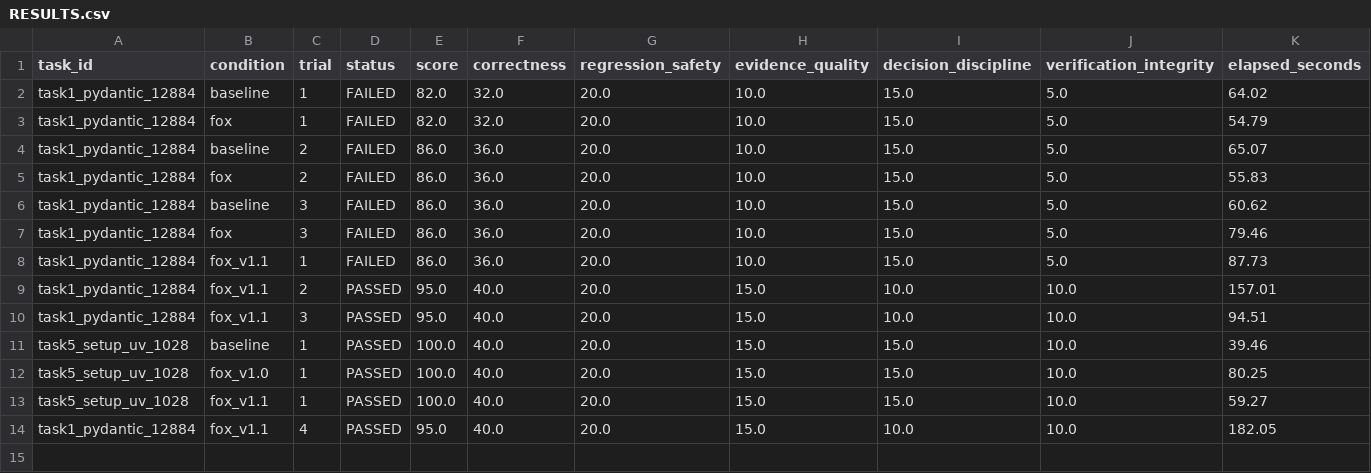
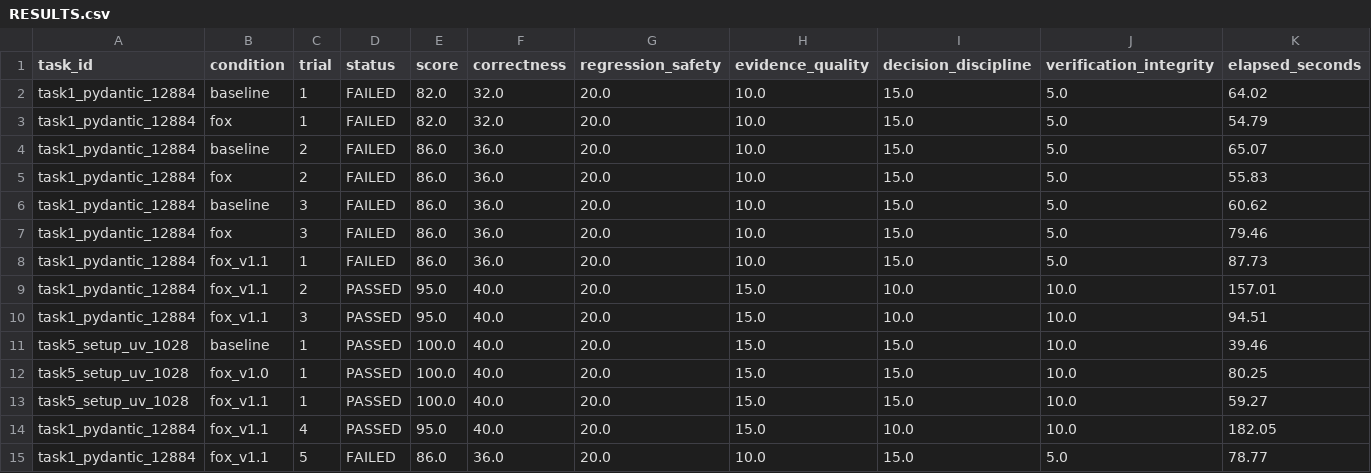
Before and after one commit to Devaretanmay/digfox, a CSV file: RESULTS.csv, drawn as a sheet; only a part is shown; rows hold the shown columns only; the diff names each change by its address in the sheet, - before the commit and + after, or states it on an @@ line.

Commit message:
test(harness): evaluate fox v1.1 trial 5 on pydantic issue 12884

```diff
--- a/RESULTS.csv
+++ b/RESULTS.csv
+row 15: task1_pydantic_12884 | fox_v1.1 | 5 | FAILED | 86.0 | 36.0 | 20.0 | 10.0 | 15.0 | 5.0 | 78.77
```
Also changed, not shown: 6 other files.
